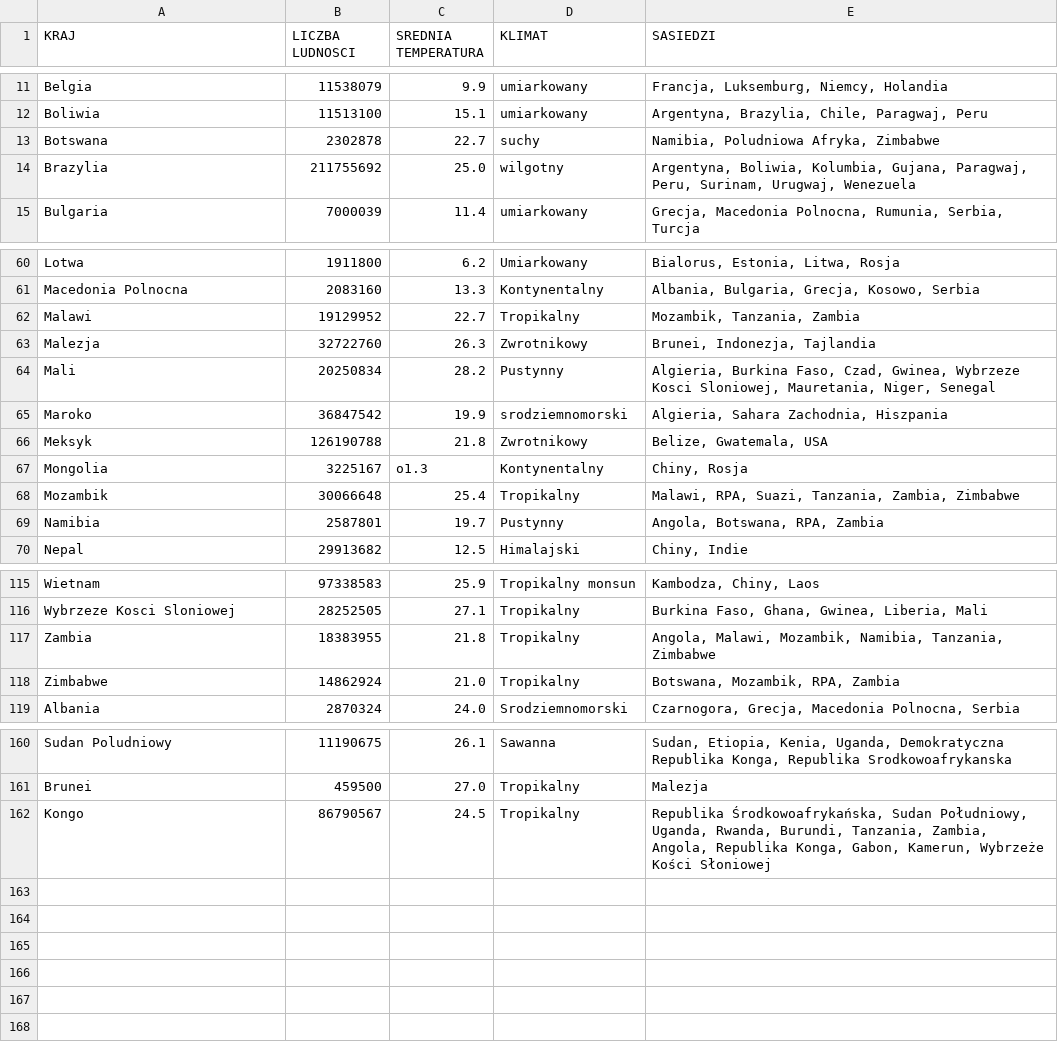
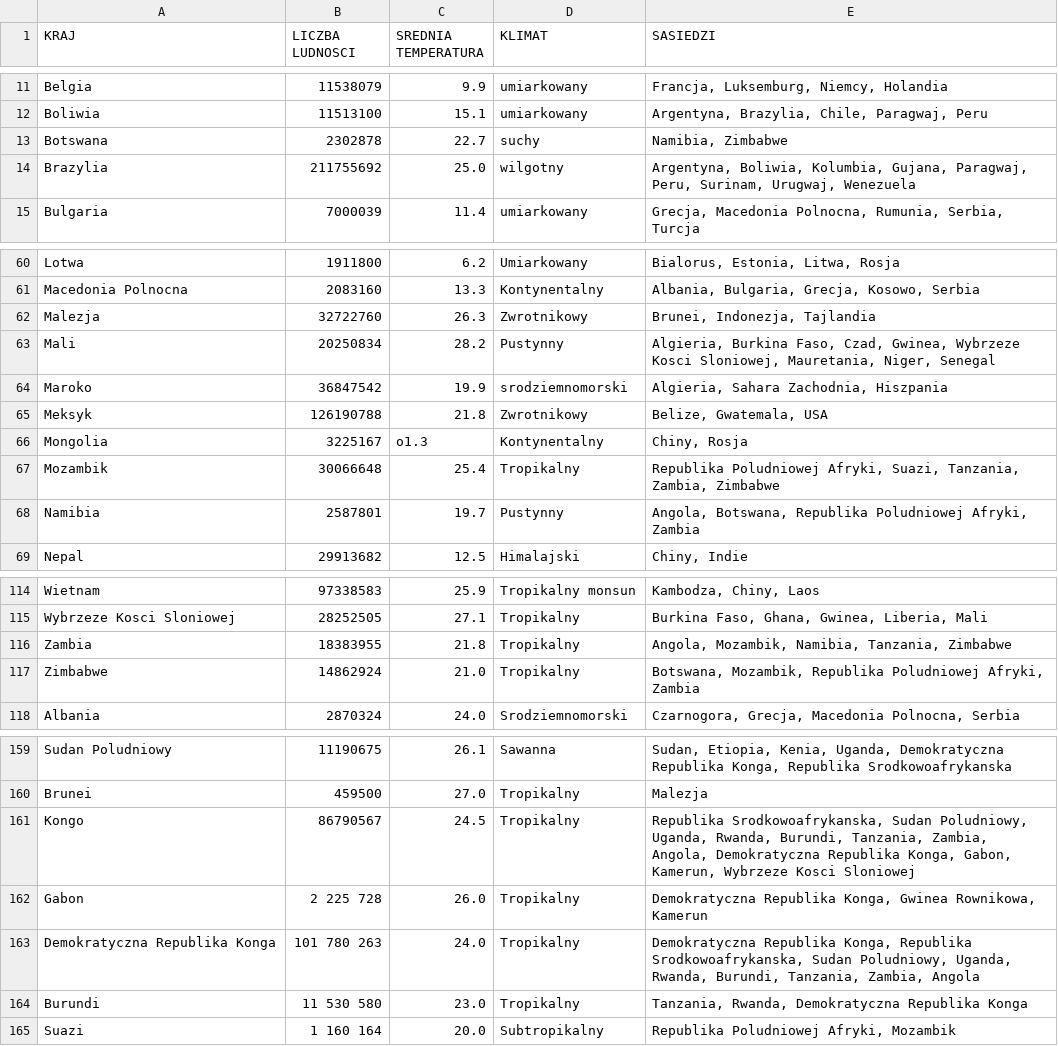
Before and after one commit to Gukson/PlagueInc, a CSV file: PlagueIncSymulator/Data/countiries_data.csv, drawn as a sheet; only a part is shown, gaps mark what is left out; the diff covers the shown part only.

```diff
--- a/PlagueIncSymulator/Data/countiries_data.csv
+++ b/PlagueIncSymulator/Data/countiries_data.csv
@@ -12,3 +12,3 @@ Belgia;11538079;9.9;umiarkowany;Francja, Luksemburg, Niemcy, Holandia
 Boliwia;11513100;15.1;umiarkowany;Argentyna, Brazylia, Chile, Paragwaj, Peru
-Botswana;2302878;22.7;suchy;Namibia, Poludniowa Afryka, Zimbabwe
+Botswana;2302878;22.7;suchy;Namibia, Zimbabwe
 Brazylia;211755692;25.0;wilgotny;Argentyna, Boliwia, Kolumbia, Gujana, Paragwaj, Peru, Surinam, Urugwaj, Wenezuela
@@ -61,3 +61,2 @@ Lotwa;1911800;6.2;Umiarkowany;Bialorus, Estonia, Litwa, Rosja
 Macedonia Polnocna;2083160;13.3;Kontynentalny;Albania, Bulgaria, Grecja, Kosowo, Serbia
-Malawi;19129952;22.7;Tropikalny;Mozambik, Tanzania, Zambia
 Malezja;32722760;26.3;Zwrotnikowy;Brunei, Indonezja, Tajlandia
@@ -67,4 +66,4 @@ Meksyk;126190788;21.8;Zwrotnikowy;Belize, Gwatemala, USA
 Mongolia;3225167;o1.3;Kontynentalny;Chiny, Rosja
-Mozambik;30066648;25.4;Tropikalny;Malawi, RPA, Suazi, Tanzania, Zambia, Zimbabwe
-Namibia;2587801;19.7;Pustynny;Angola, Botswana, RPA, Zambia
+Mozambik;30066648;25.4;Tropikalny;Republika Poludniowej Afryki, Suazi, Tanzania, Zambia, Zimbabwe
+Namibia;2587801;19.7;Pustynny;Angola, Botswana, Republika Poludniowej Afryki, Zambia
 Nepal;29913682;12.5;Himalajski;Chiny, Indie
@@ -116,4 +115,4 @@ Wietnam;97338583;25.9;Tropikalny monsun;Kambodza, Chiny, Laos
 Wybrzeze Kosci Sloniowej;28252505;27.1;Tropikalny;Burkina Faso, Ghana, Gwinea, Liberia, Mali
-Zambia;18383955;21.8;Tropikalny;Angola, Malawi, Mozambik, Namibia, Tanzania, Zimbabwe
-Zimbabwe;14862924;21.0;Tropikalny;Botswana, Mozambik, RPA, Zambia
+Zambia;18383955;21.8;Tropikalny;Angola, Mozambik, Namibia, Tanzania, Zimbabwe
+Zimbabwe;14862924;21.0;Tropikalny;Botswana, Mozambik, Republika Poludniowej Afryki, Zambia
 Albania;2870324;24.0;Srodziemnomorski;Czarnogora, Grecja, Macedonia Polnocna, Serbia
@@ -161,2 +160,6 @@ Sudan Poludniowy;11190675;26.1;Sawanna;Sudan, Etiopia, Kenia, Uganda, Demokratyc
 Brunei;459500;27.0;Tropikalny;Malezja
-Kongo;86790567;24.5;Tropikalny;Republika Środkowoafrykańska, Sudan Południowy, Uganda, Rwanda, Burundi, Tanzania, Zambia, Angola, Republika Konga, Gabon, Kamerun, Wybrzeże Kości Słoniowej
+Kongo;86790567;24.5;Tropikalny;Republika Srodkowoafrykanska, Sudan Poludniowy, Uganda, Rwanda, Burundi, Tanzania, Zambia, Angola, Demokratyczna Republika Konga, Gabon, Kamerun, Wybrzeze Kosci Sloniowej
+Gabon;2 225 728;26.0;Tropikalny;Demokratyczna Republika Konga, Gwinea Rownikowa, Kamerun
+Demokratyczna Republika Konga;101 780 263;24.0;Tropikalny;Demokratyczna Republika Konga, Republika Srodkowoafrykanska, Sudan Poludniowy, Uganda, Rwanda, Burundi, Tanzania, Zambia, Angola
+Burundi;11 530 580;23.0;Tropikalny;Tanzania, Rwanda, Demokratyczna Republika Konga
+Suazi;1 160 164;20.0;Subtropikalny;Republika Poludniowej Afryki, Mozambik
```
Also changed, not shown: 6 edited cells elsewhere in this file, PlagueIncSymulator/Data/flights.csv, PlagueIncSymulator/Data/sea_cruise.csv, 6 other files.
